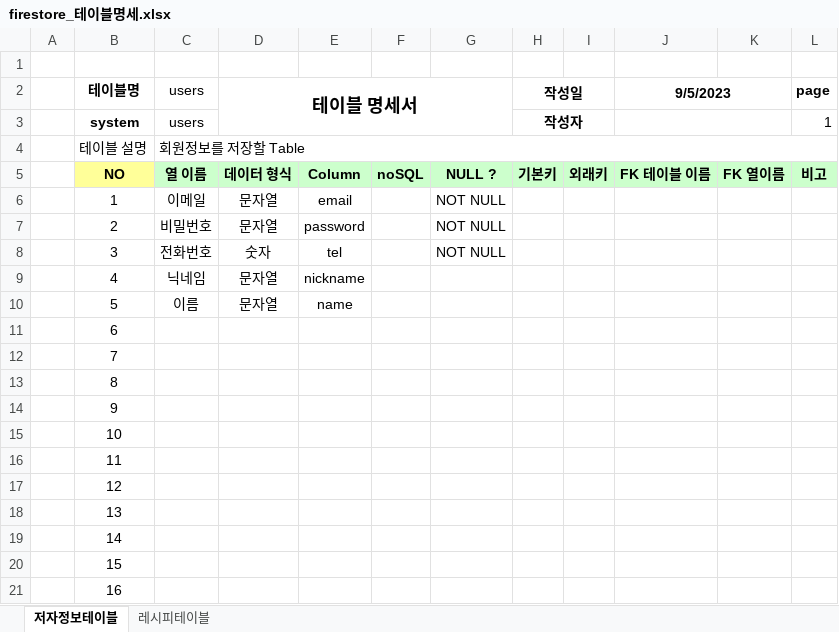
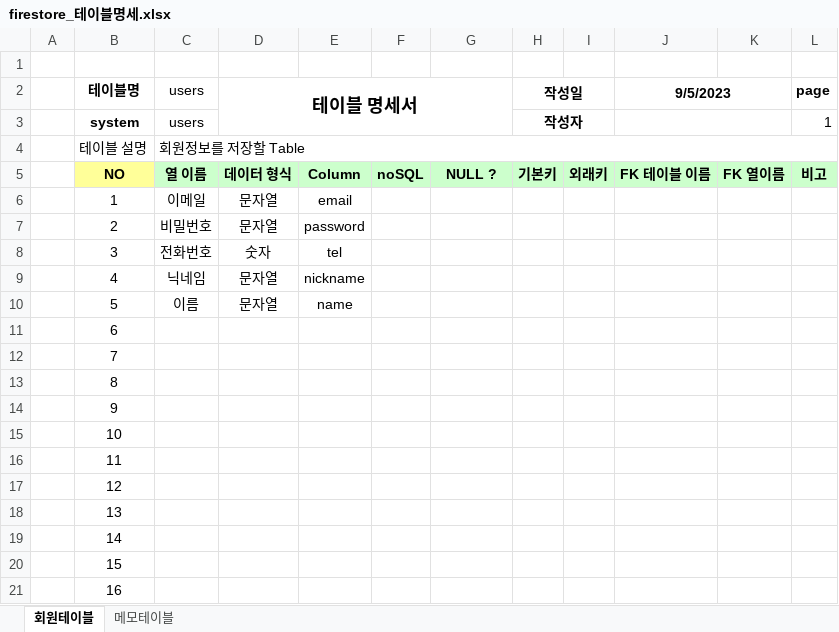
Before and after one commit to cccff12/3week_project_android, an Excel workbook: firestore_테이블명세.xlsx, sheet 회원테이블, drawn as a sheet; values as stored, in another font and other column widths than the file's, no borders; the diff names each change by its address in the sheet, - before the commit and + after, or states it on an @@ line.

```diff
--- a/firestore_테이블명세.xlsx (sheet 회원테이블)
+++ b/firestore_테이블명세.xlsx (sheet 회원테이블)
-sheet tab: 저자정보테이블
+sheet tab: 회원테이블
-sheet tab: 레시피테이블
+sheet tab: 메모테이블
-G6:G8: NOT NULL
+G6:G8: (empty)
```
Also changed, not shown: 프로젝트개발일정계획표.xlsx, 34 other files.
